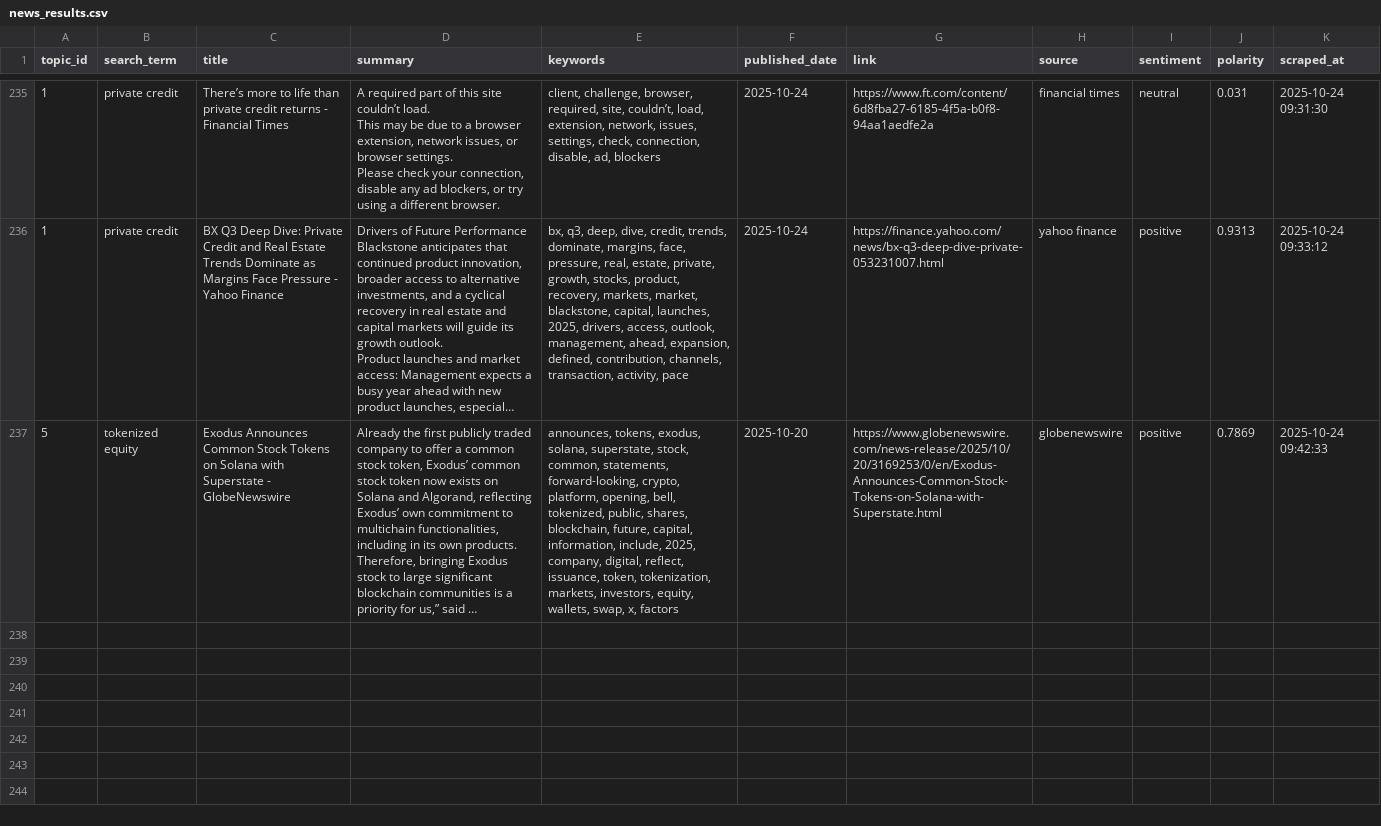
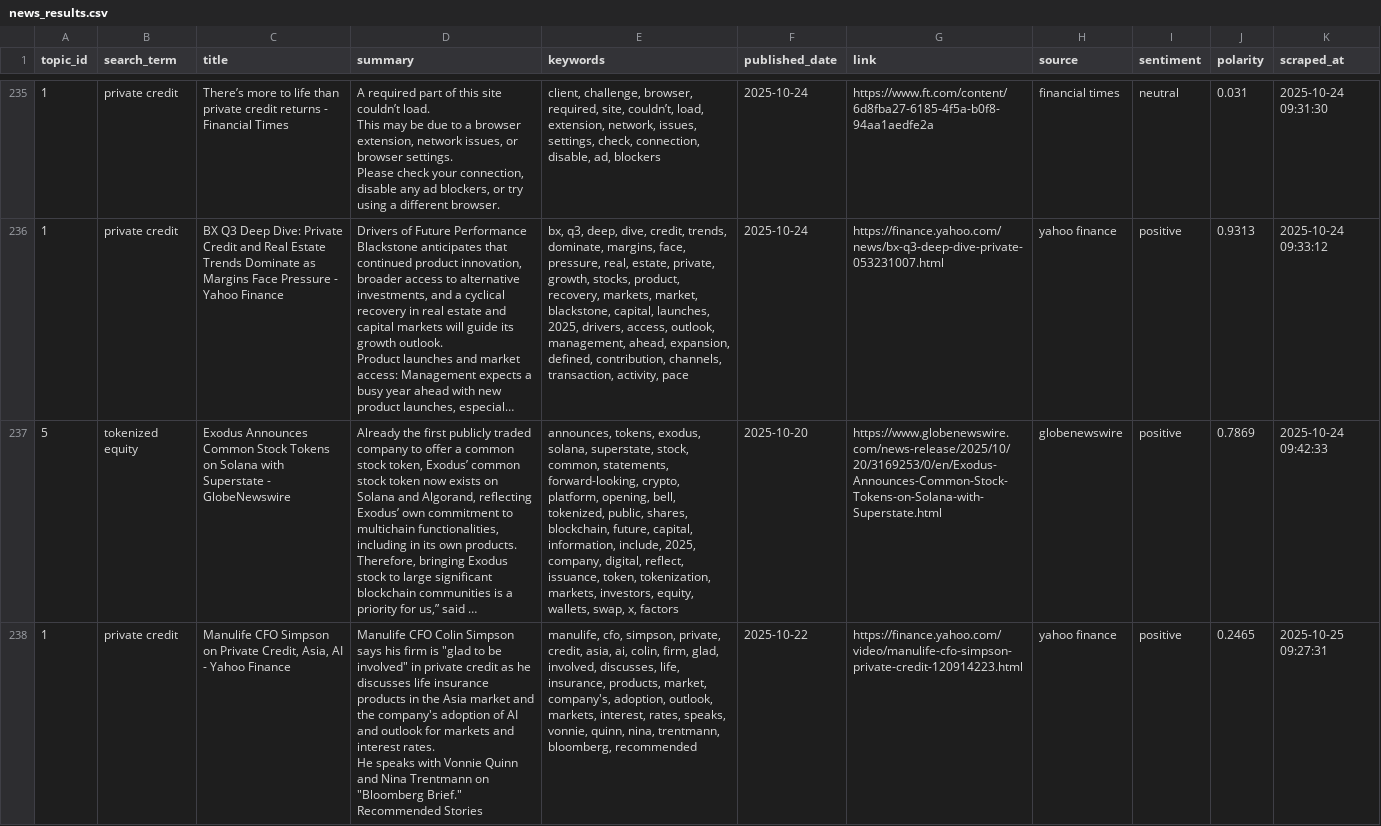
Before and after one commit to giovanonicris/news_fiu, a CSV file: output/news_results.csv, drawn as a sheet; only a part is shown, gaps mark what is left out; long unchanged cells end in …; ↵ is a line break in a cell; the diff covers the shown part only; the diff names each change by its address in the sheet, - before the commit and + after, or states it on an @@ line.

```diff
--- a/output/news_results.csv
+++ b/output/news_results.csv
+row 238: 1 | private credit | Manulife CFO Simpson on Private Credit, Asia, AI - Yahoo Finance | Manulife CFO Colin Simpson says his firm is "glad to be involved" in private credit as he discusses life insurance products in the Asia market and the company's adoption of AI and outlook for markets and interest rates. ↵ He speaks with Vonnie Quinn and Nina Trentmann on "Bloomberg Brief." ↵ Recommended Stories | manulife, cfo, simpson, private, credit, asia, ai, colin, firm, glad, involved, discusses, life, insurance, products, market, company's, adoption, outlook, markets, interest, rates, speaks, vonnie, quinn, nina, trentmann, bloomberg, recommended | 2025-10-22 | https://finance.yahoo.com/video/manulife-cfo-simpson-private-credit-120914223.html | yahoo finance | positive | 0.2465 | 2025-10-25 09:27:31
```
Also changed, not shown: 2 added rows elsewhere in this file.
